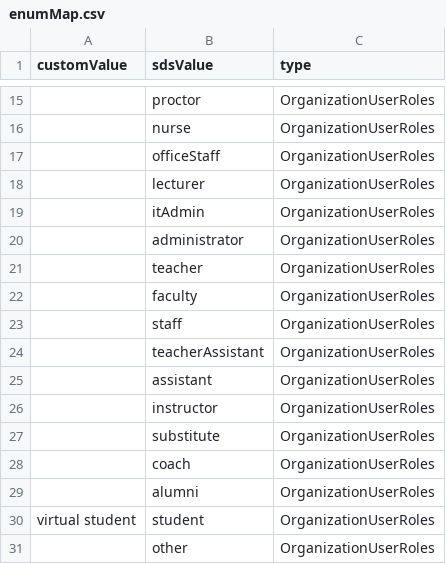
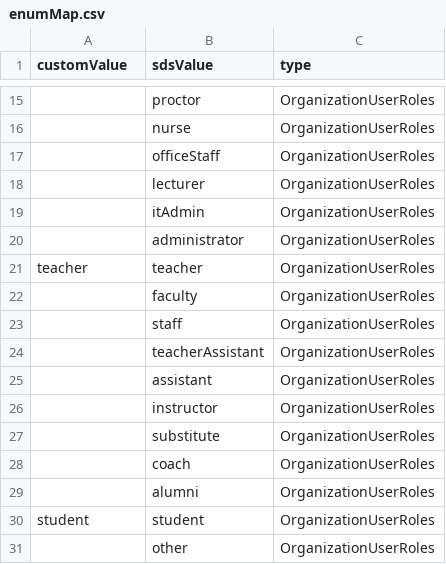
Before and after one commit to OfficeDev/O365-EDU-Tools, a CSV file: CustomSolutions/SDS_ADF_ETL_Integrations/SchoologyCSV/enumMap.csv, drawn as a sheet; only a part is shown, gaps mark what is left out.

Commit message:
MOD: Default enum names

```diff
--- a/CustomSolutions/SDS_ADF_ETL_Integrations/SchoologyCSV/enumMap.csv
+++ b/CustomSolutions/SDS_ADF_ETL_Integrations/SchoologyCSV/enumMap.csv
@@ -20,3 +20,3 @@
 "","administrator","OrganizationUserRoles"
-"","teacher","OrganizationUserRoles"
+"teacher","teacher","OrganizationUserRoles"
 "","faculty","OrganizationUserRoles"
@@ -29,3 +29,3 @@
 "","alumni","OrganizationUserRoles"
-"virtual student","student","OrganizationUserRoles"
+"student","student","OrganizationUserRoles"
 "","other","OrganizationUserRoles"
```
